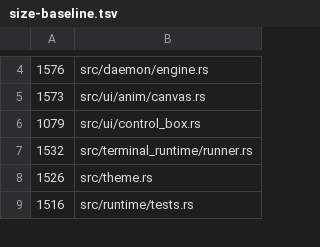
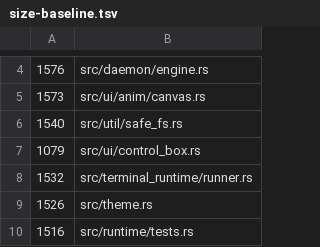
Before and after one commit to Ochichan/Yututui, a TSV file: scripts/size-baseline.tsv, drawn as a sheet; only a part is shown, gaps mark what is left out; the diff names each change by its address in the sheet, - before the commit and + after, or states it on an @@ line.

Commit message:
chore(size): pin src/util/safe_fs.rs at 1540 lines
The Windows atomic-replace retry pushed safe_fs.rs past the 1500+25 global cap; re-bless it at its current size (only this file's pin changes).

```diff
--- a/scripts/size-baseline.tsv
+++ b/scripts/size-baseline.tsv
+row 6: 1540 | src/util/safe_fs.rs
```
